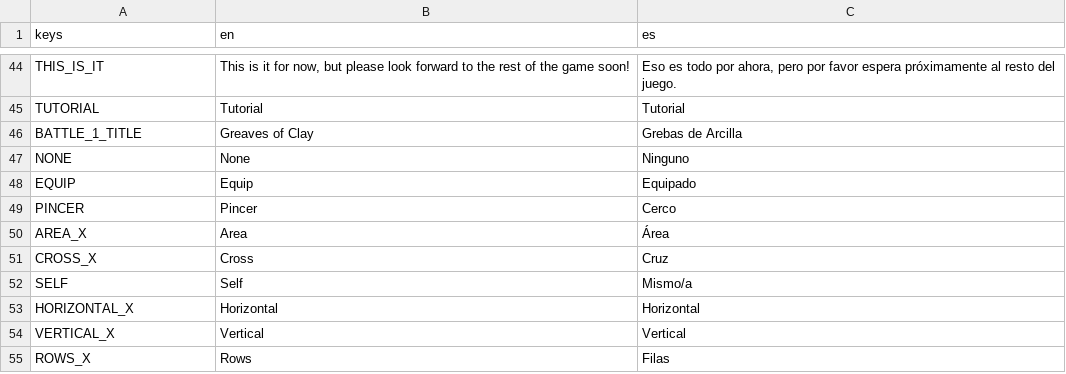
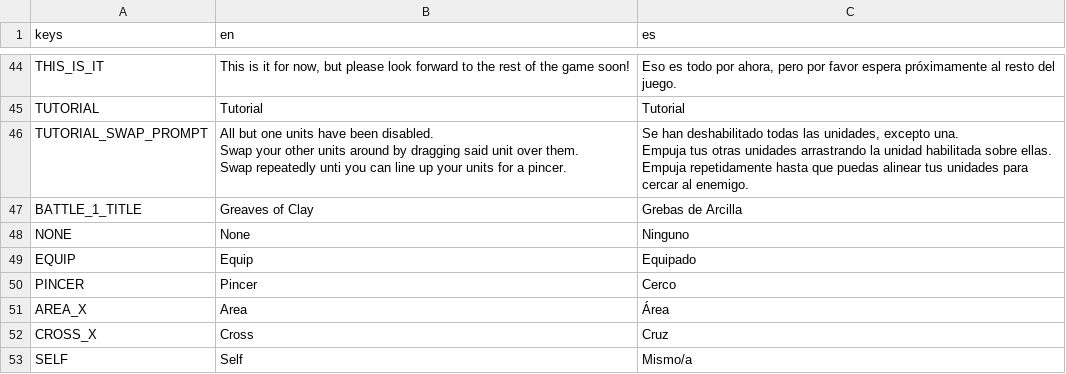
Before and after one commit to ax9880/genso-battle, a CSV file: text/text.csv, drawn as a sheet; only a part is shown, gaps mark what is left out; the shorter side is filled out with more unchanged rows.

Commit message:
Improved the tutorial by adding a section that forces the player to swap their units

```diff
--- a/text/text.csv
+++ b/text/text.csv
@@ -45,2 +45,11 @@ THIS_IS_IT,"This is it for now, but please look forward to the rest of the game
 TUTORIAL,Tutorial,Tutorial
+TUTORIAL_SWAP_PROMPT,"All but one units have been disabled.
+
+Swap your other units around by dragging said unit over them.
+
+Swap repeatedly unti you can line up your units for a pincer.","Se han deshabilitado todas las unidades, excepto una.
+
+Empuja tus otras unidades arrastrando la unidad habilitada sobre ellas.
+
+Empuja repetidamente hasta que puedas alinear tus unidades para cercar al enemigo."
 BATTLE_1_TITLE,Greaves of Clay,Grebas de Arcilla
```
Also changed, not shown: 4 other files.
